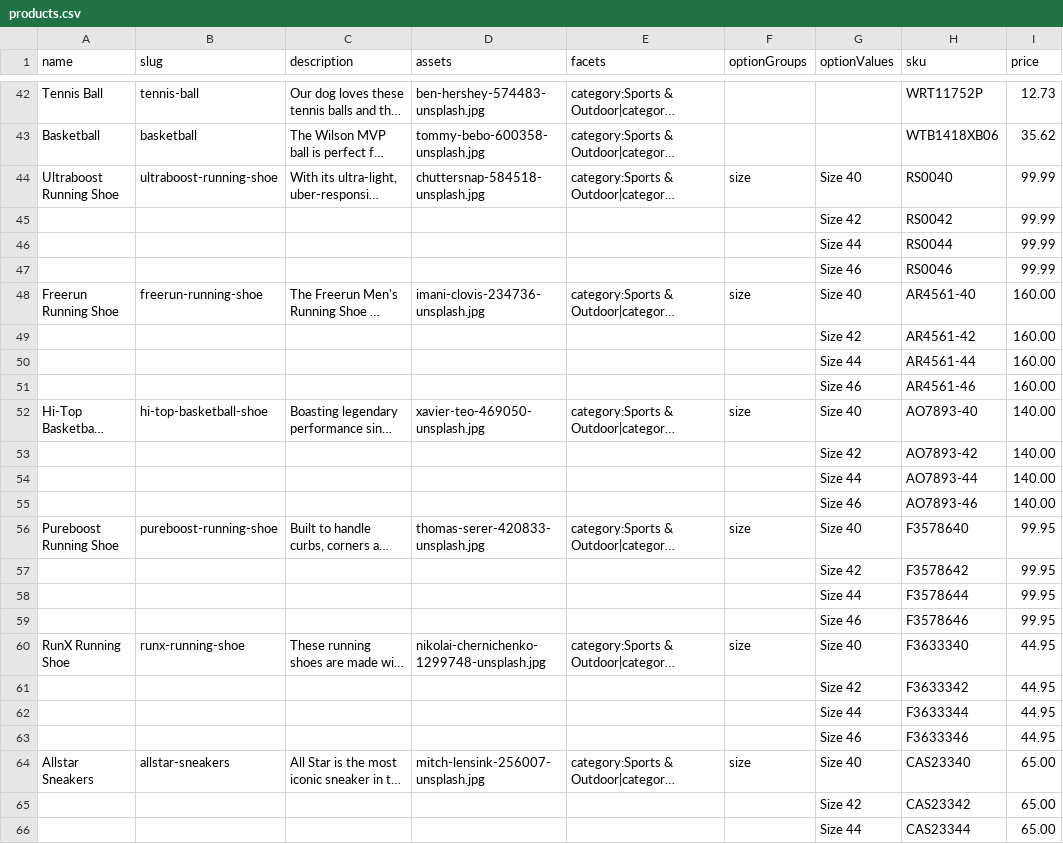
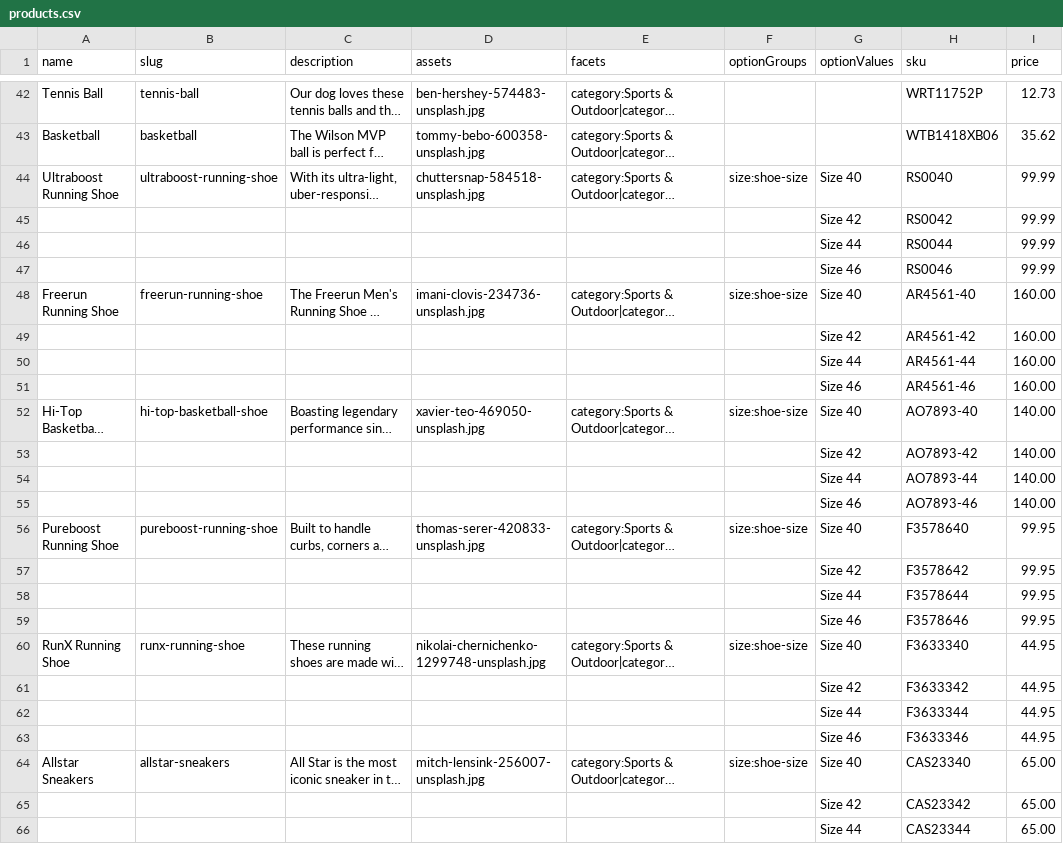
Before and after one commit to MarieHasson/novara-commerce, a CSV file: packages/core/mock-data/data-sources/products.csv, drawn as a sheet; only a part is shown, gaps mark what is left out; long unchanged cells end in …; the diff names each change by its address in the sheet, - before the commit and + after, or states it on an @@ line.

Commit message:
feat(core): Support shared product option groups in CSV import (#4503)

```diff
--- a/packages/core/mock-data/data-sources/products.csv
+++ b/packages/core/mock-data/data-sources/products.csv
-F44 (optionGroups): size
+F44 (optionGroups): size:shoe-size
-F48 (optionGroups): size
+F48 (optionGroups): size:shoe-size
-F52 (optionGroups): size
+F52 (optionGroups): size:shoe-size
-F56 (optionGroups): size
+F56 (optionGroups): size:shoe-size
-F60 (optionGroups): size
+F60 (optionGroups): size:shoe-size
-F64 (optionGroups): size
+F64 (optionGroups): size:shoe-size
```
Also changed, not shown: 10 other files.
